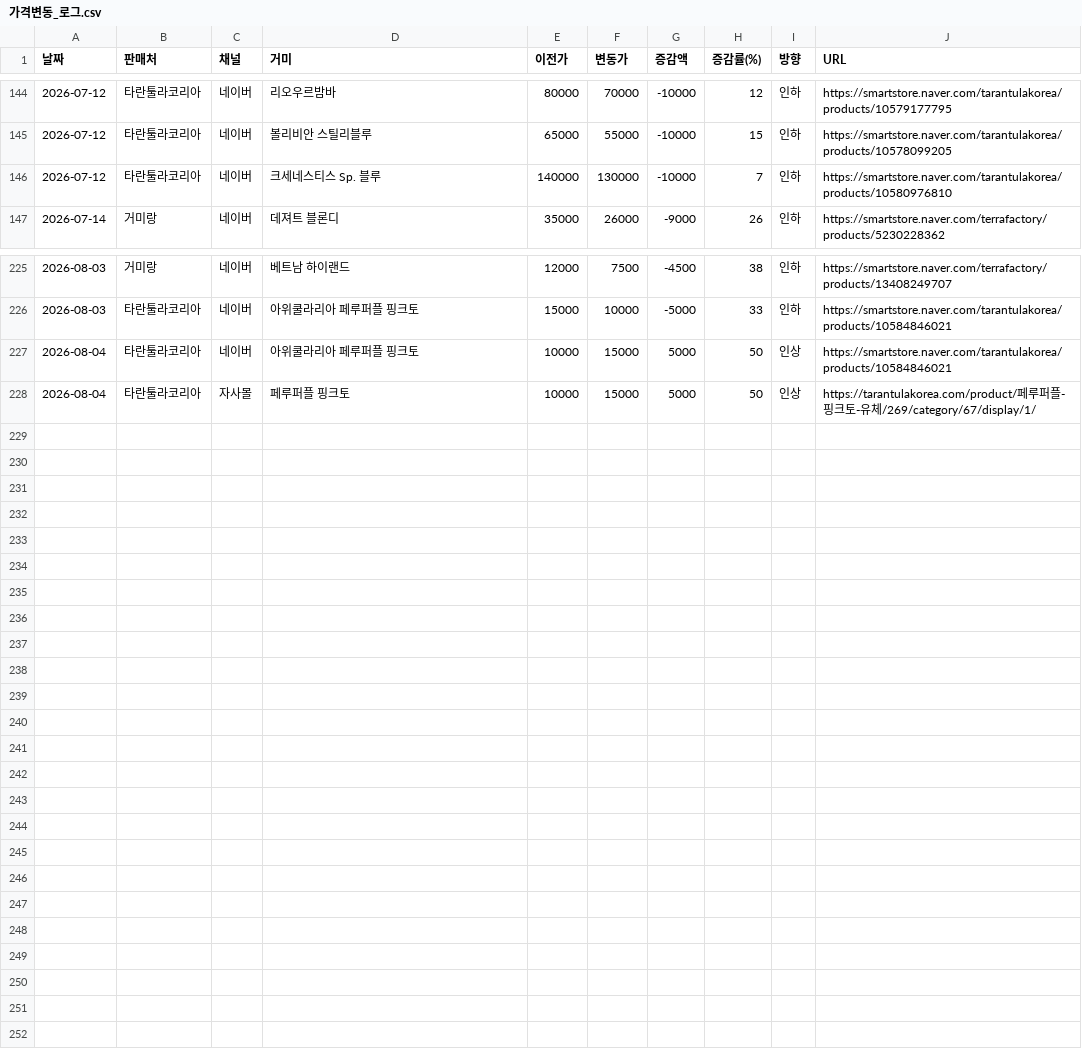
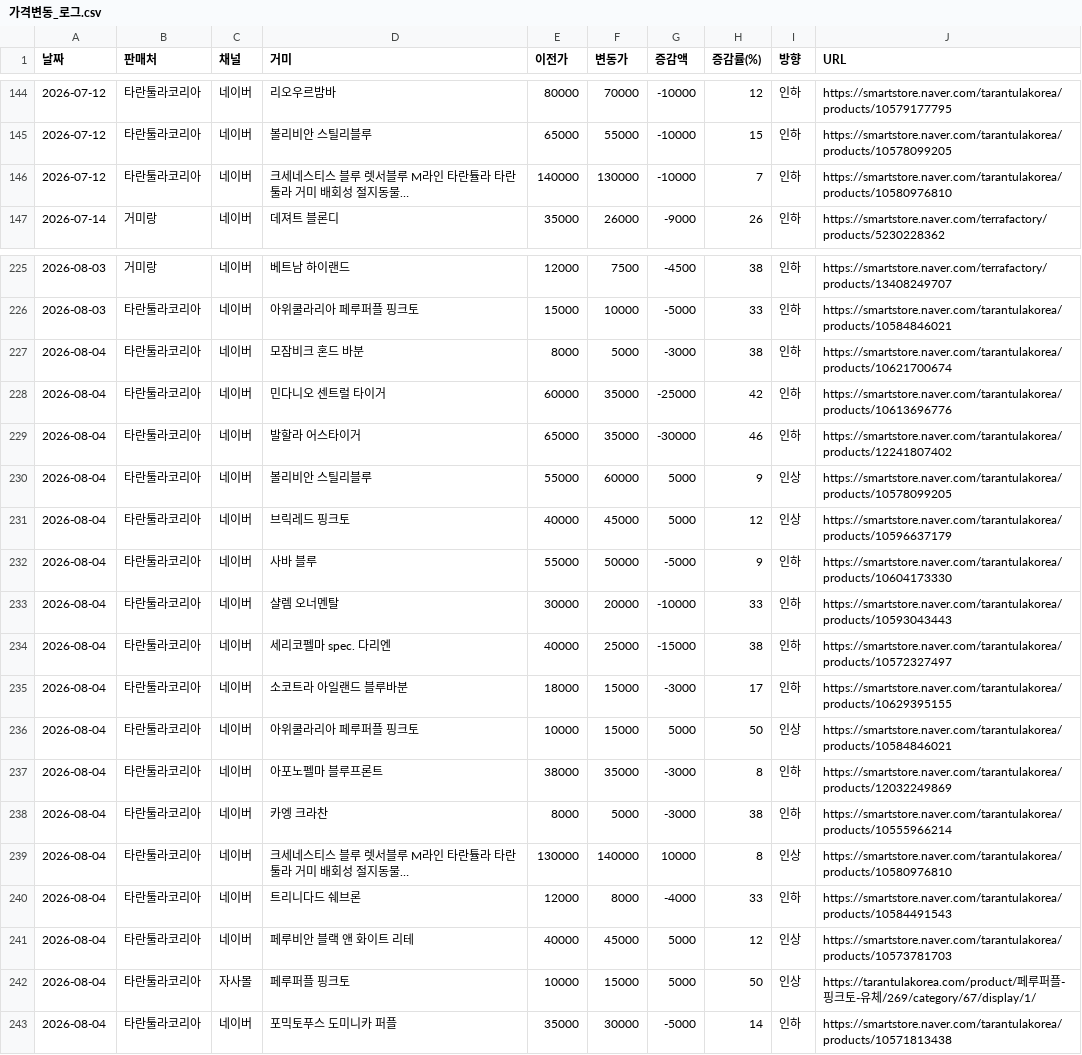
Before and after one commit to janghongku/tarantula-prices, a CSV file: outputs/가격변동_로그.csv, drawn as a sheet; only a part is shown, gaps mark what is left out.

Commit message:
chore: naver auto-update (2026-08-04 20:10:31)

```diff
--- a/outputs/가격변동_로그.csv
+++ b/outputs/가격변동_로그.csv
@@ -145,3 +145,3 @@
 2026-07-12,타란툴라코리아,네이버,볼리비안 스틸리블루,65000,55000,-10000,15,인하,https://smartstore.naver.com/tarantulakorea/products/10578099205
-2026-07-12,타란툴라코리아,네이버,크세네스티스 Sp. 블루,140000,130000,-10000,7,인하,https://smartstore.naver.com/tarantulakorea/products/10580976810
+2026-07-12,타란툴라코리아,네이버,크세네스티스 블루 렛서블루 M라인 타란튤라 타란툴라 거미 배회성 절지동물…,140000,130000,-10000,7,인하,https://smartstore.naver.com/tarantulakorea/products/10580976810
 2026-07-14,거미랑,네이버,데져트 블론디,35000,26000,-9000,26,인하,https://smartstore.naver.com/terrafactory/products/5230228362
@@ -226,3 +226,18 @@
 2026-08-03,타란툴라코리아,네이버,아위쿨라리아 페루퍼플 핑크토,15000,10000,-5000,33,인하,https://smartstore.naver.com/tarantulakorea/products/10584846021
+2026-08-04,타란툴라코리아,네이버,모잠비크 혼드 바분,8000,5000,-3000,38,인하,https://smartstore.naver.com/tarantulakorea/products/10621700674
+2026-08-04,타란툴라코리아,네이버,민다니오 센트럴 타이거,60000,35000,-25000,42,인하,https://smartstore.naver.com/tarantulakorea/products/10613696776
+2026-08-04,타란툴라코리아,네이버,발할라 어스타이거,65000,35000,-30000,46,인하,https://smartstore.naver.com/tarantulakorea/products/12241807402
+2026-08-04,타란툴라코리아,네이버,볼리비안 스틸리블루,55000,60000,5000,9,인상,https://smartstore.naver.com/tarantulakorea/products/10578099205
+2026-08-04,타란툴라코리아,네이버,브릭레드 핑크토,40000,45000,5000,12,인상,https://smartstore.naver.com/tarantulakorea/products/10596637179
+2026-08-04,타란툴라코리아,네이버,사바 블루,55000,50000,-5000,9,인하,https://smartstore.naver.com/tarantulakorea/products/10604173330
+2026-08-04,타란툴라코리아,네이버,샬렘 오너멘탈,30000,20000,-10000,33,인하,https://smartstore.naver.com/tarantulakorea/products/10593043443
+2026-08-04,타란툴라코리아,네이버,세리코펠마 spec. 다리엔,40000,25000,-15000,38,인하,https://smartstore.naver.com/tarantulakorea/products/10572327497
+2026-08-04,타란툴라코리아,네이버,소코트라 아일랜드 블루바분,18000,15000,-3000,17,인하,https://smartstore.naver.com/tarantulakorea/products/10629395155
 2026-08-04,타란툴라코리아,네이버,아위쿨라리아 페루퍼플 핑크토,10000,15000,5000,50,인상,https://smartstore.naver.com/tarantulakorea/products/10584846021
+2026-08-04,타란툴라코리아,네이버,아포노펠마 블루프론트,38000,35000,-3000,8,인하,https://smartstore.naver.com/tarantulakorea/products/12032249869
+2026-08-04,타란툴라코리아,네이버,카엥 크라찬,8000,5000,-3000,38,인하,https://smartstore.naver.com/tarantulakorea/products/10555966214
+2026-08-04,타란툴라코리아,네이버,크세네스티스 블루 렛서블루 M라인 타란튤라 타란툴라 거미 배회성 절지동물…,130000,140000,10000,8,인상,https://smartstore.naver.com/tarantulakorea/products/10580976810
+2026-08-04,타란툴라코리아,네이버,트리니다드 쉐브론,12000,8000,-4000,33,인하,https://smartstore.naver.com/tarantulakorea/products/10584491543
+2026-08-04,타란툴라코리아,네이버,페루비안 블랙 앤 화이트 리테,40000,45000,5000,12,인상,https://smartstore.naver.com/tarantulakorea/products/10573781703
 2026-08-04,타란툴라코리아,자사몰,페루퍼플 핑크토,10000,15000,5000,50,인상,https://tarantulakorea.com/product/페루퍼플-핑크토-유체/269/category/67/display/1/
+2026-08-04,타란툴라코리아,네이버,포믹토푸스 도미니카 퍼플,35000,30000,-5000,14,인하,https://smartstore.naver.com/tarantulakorea/products/10571813438
```
Also changed, not shown: outputs/신규등록_로그.csv, outputs/종별_가격현황.csv, 4 other files.
